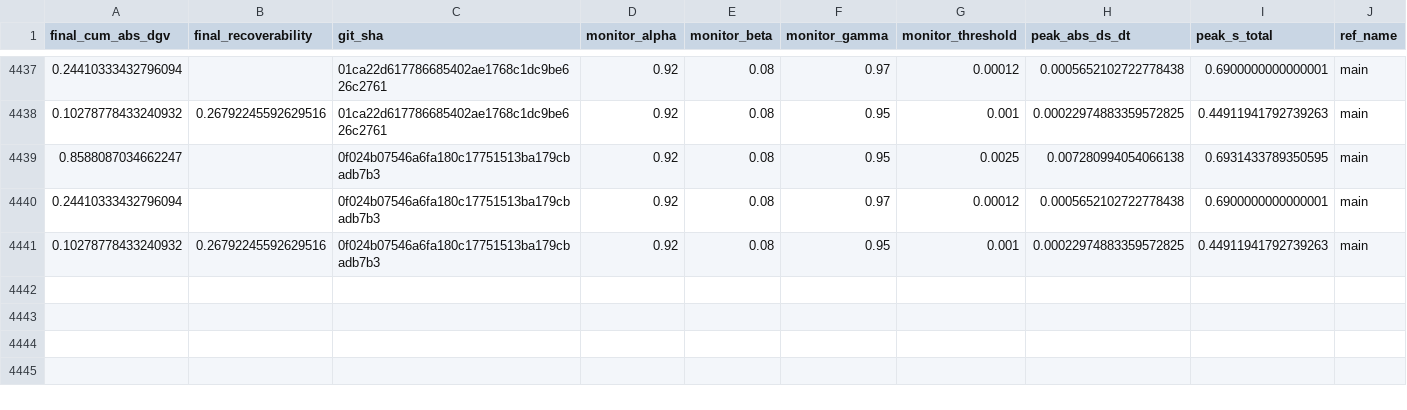
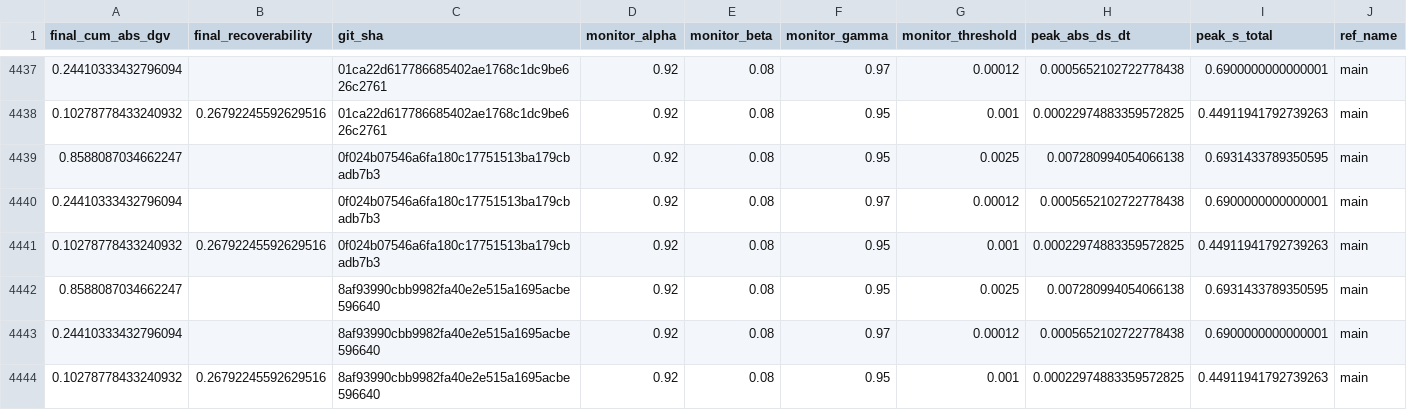
Before and after one commit to willshacklett/god-variable-theory, a CSV file: data/longitudinal/summary_history.csv, drawn as a sheet; only a part is shown, gaps mark what is left out; rows hold the shown columns only; the diff names each change by its address in the sheet, - before the commit and + after, or states it on an @@ line.

```diff
--- a/data/longitudinal/summary_history.csv
+++ b/data/longitudinal/summary_history.csv
+row 4442: 0.8588087034662247 |  | 8af93990cbb9982fa40e2e515a1695acbe596640 | 0.92 | 0.08 | 0.95 | 0.0025 | 0.007280994054066138 | 0.6931433789350595 | main
+row 4443: 0.24410333432796094 |  | 8af93990cbb9982fa40e2e515a1695acbe596640 | 0.92 | 0.08 | 0.97 | 0.00012 | 0.0005652102722778438 | 0.6900000000000001 | main
+row 4444: 0.10278778433240932 | 0.26792245592629516 | 8af93990cbb9982fa40e2e515a1695acbe596640 | 0.92 | 0.08 | 0.95 | 0.001 | 0.00022974883359572825 | 0.44911941792739263 | main
```
Also changed, not shown: data/longitudinal/summary_history_binned.csv.
